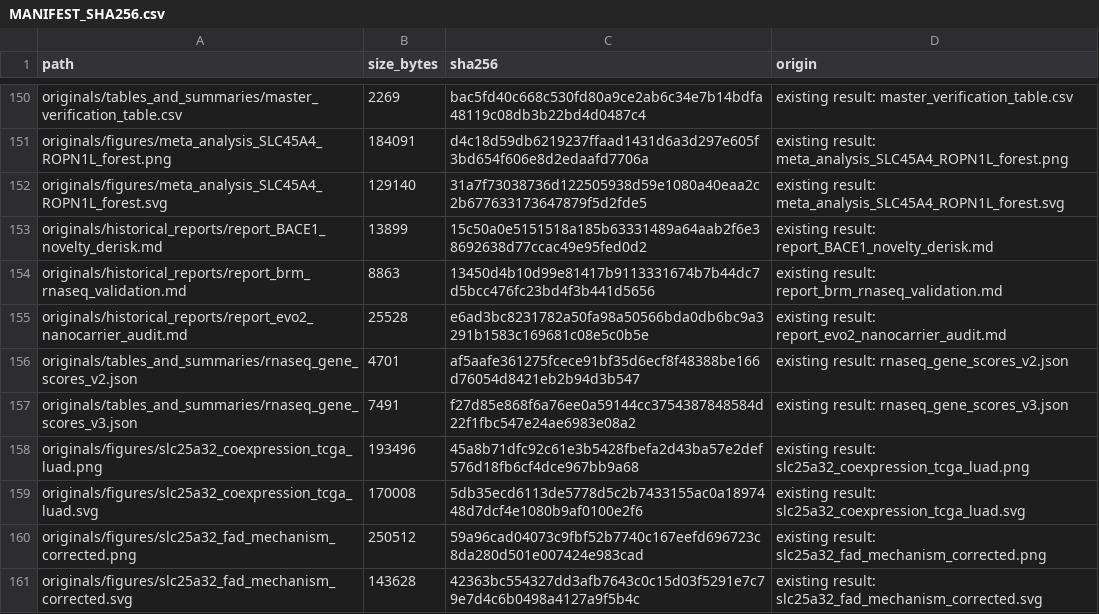
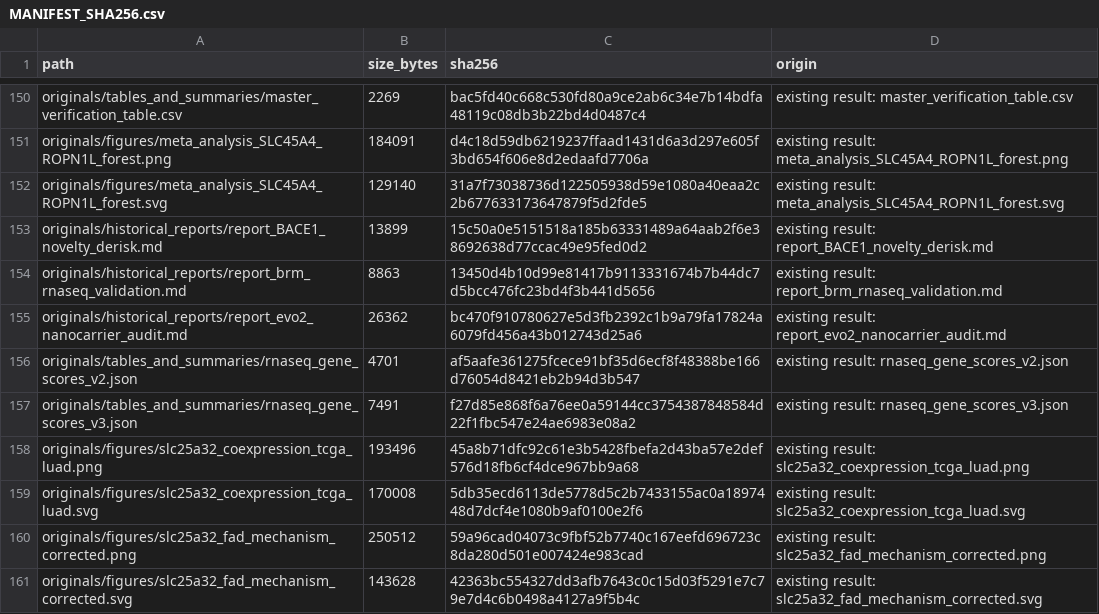
Before and after one commit to fjkiani/caspro, a CSV file: docs/brm_handoff_v1/MANIFEST_SHA256.csv, drawn as a sheet; only a part is shown, gaps mark what is left out; the diff covers the shown part only.

```diff
--- a/docs/brm_handoff_v1/MANIFEST_SHA256.csv
+++ b/docs/brm_handoff_v1/MANIFEST_SHA256.csv
@@ -154,3 +154,3 @@ originals/historical_reports/report_BACE1_novelty_derisk.md,13899,15c50a0e515151
 originals/historical_reports/report_brm_rnaseq_validation.md,8863,13450d4b10d99e81417b9113331674b7b44dc7d5bcc476fc23bd4f3b441d5656,existing result: report_brm_rnaseq_validation.md
-originals/historical_reports/report_evo2_nanocarrier_audit.md,25528,e6ad3bc8231782a50fa98a50566bda0db6bc9a3291b1583c169681c08e5c0b5e,existing result: report_evo2_nanocarrier_audit.md
+originals/historical_reports/report_evo2_nanocarrier_audit.md,26362,bc470f910780627e5d3fb2392c1b9a79fa17824a6079fd456a43b012743d25a6,existing result: report_evo2_nanocarrier_audit.md
 originals/tables_and_summaries/rnaseq_gene_scores_v2.json,4701,af5aafe361275fcece91bf35d6ecf8f48388be166d76054d8421eb2b94d3b547,existing result: rnaseq_gene_scores_v2.json
```
Also changed, not shown: 13 added rows and 6 edited cells elsewhere in this file, 7 other files.
